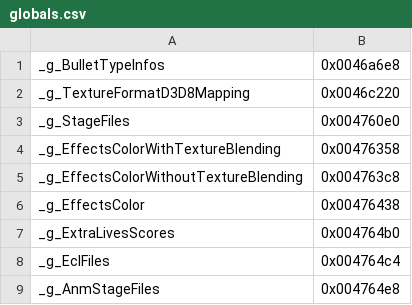
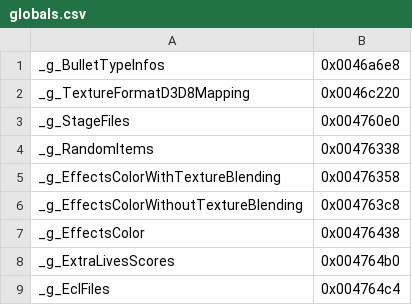
Before and after one commit to izy1sky/th06, a CSV file: config/globals.csv, drawn as a sheet; only a part is shown; the shorter side is filled out with more unchanged rows.

```diff
--- a/config/globals.csv
+++ b/config/globals.csv
@@ -3,2 +3,3 @@ _g_TextureFormatD3D8Mapping,            0x0046c220
 _g_StageFiles,                          0x004760e0
+_g_RandomItems,                         0x00476338
 _g_EffectsColorWithTextureBlending,     0x00476358
```
Also changed, not shown: config/implemented.csv, config/stubbed.csv, 10 other files.
